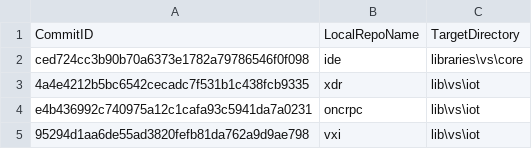
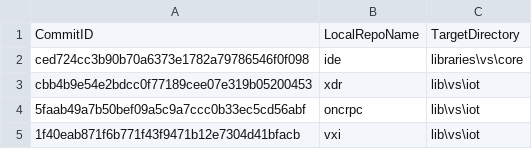
Before and after one commit to ATECoder/dn.vxi11, a CSV file: externalReposCommits.csv, drawn as a sheet.

```diff
--- a/externalReposCommits.csv
+++ b/externalReposCommits.csv
@@ -2,4 +2,4 @@ CommitID,LocalRepoName,TargetDirectory
 ced724cc3b90b70a6373e1782a79786546f0f098,ide,libraries\vs\core
-4a4e4212b5bc6542cecadc7f531b1c438fcb9335,xdr,lib\vs\iot
-e4b436992c740975a12c1cafa93c5941da7a0231,oncrpc,lib\vs\iot
-95294d1aa6de55ad3820fefb81da762a9d9ae798,vxi,lib\vs\iot
+cbb4b9e54e2bdcc0f77189cee07e319b05200453,xdr,lib\vs\iot
+5faab49a7b50bef09a5c9a7ccc0b33ec5cd56abf,oncrpc,lib\vs\iot
+1f40eab871f6b771f43f9471b12e7304d41bfacb,vxi,lib\vs\iot
```
Also changed, not shown: 2 other files.
